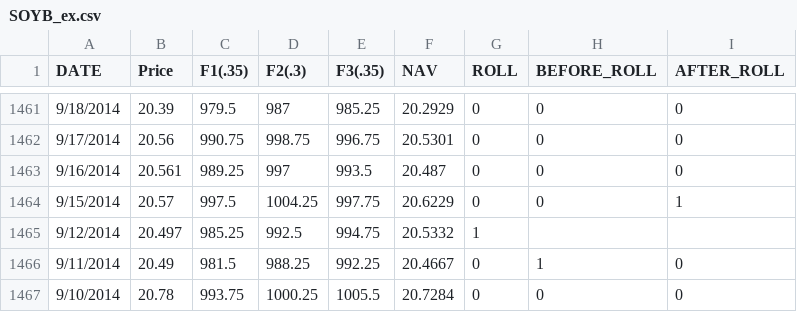
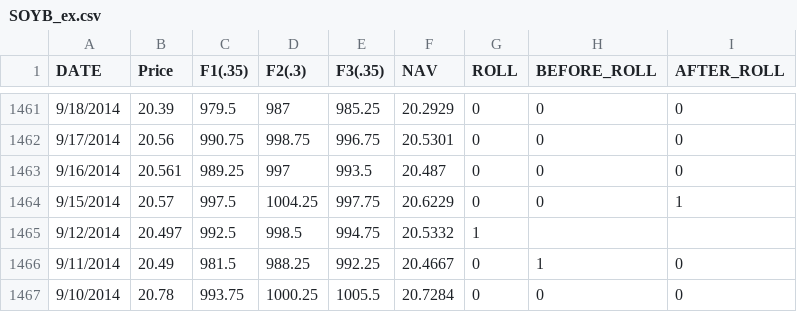
Before and after one commit to c-hassman/etf_tracking, a CSV file: Data/DB_ex/SOYB_ex.csv, drawn as a sheet; only a part is shown, gaps mark what is left out.

```diff
--- a/Data/DB_ex/SOYB_ex.csv
+++ b/Data/DB_ex/SOYB_ex.csv
@@ -1464,3 +1464,3 @@
 "9/15/2014",20.57,997.5,1004.25,997.75,20.6229,0,0,1
-"9/12/2014",20.497,985.25,992.5,994.75,20.5332,1,,
+"9/12/2014",20.497,992.5,998.5,994.75,20.5332,1,,
 "9/11/2014",20.49,981.5,988.25,992.25,20.4667,0,1,0
```
Also changed, not shown: Data/DB_ex/CORN_ex.csv, 1 other file.
